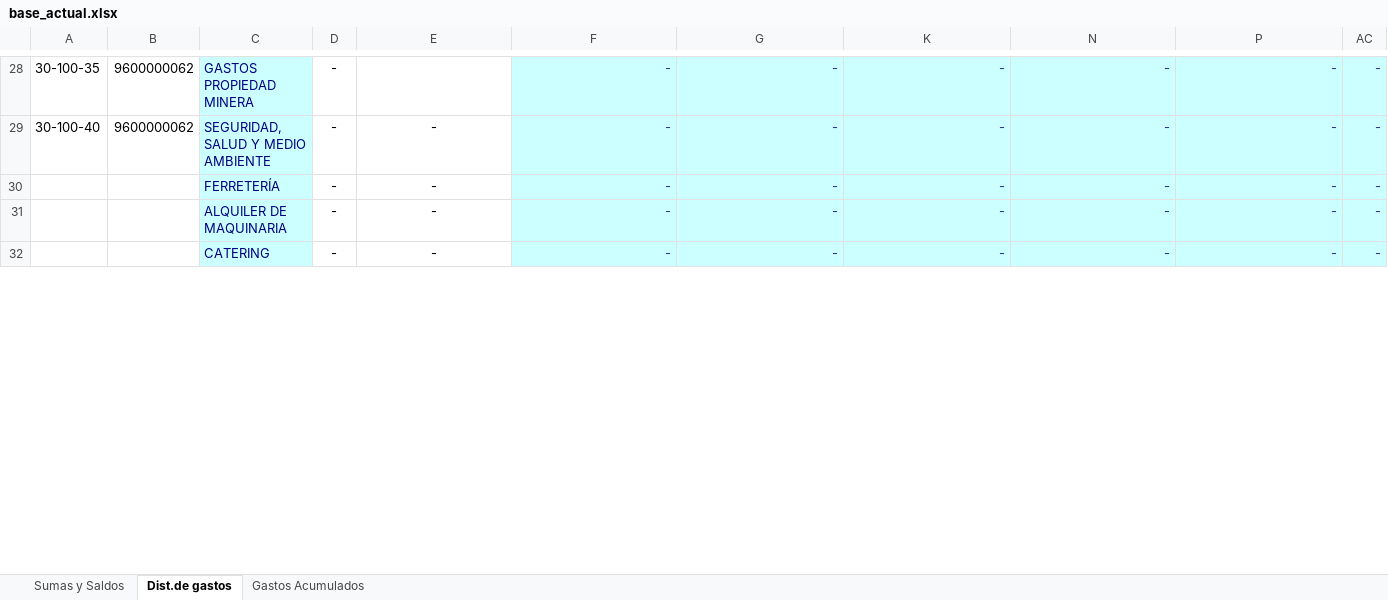
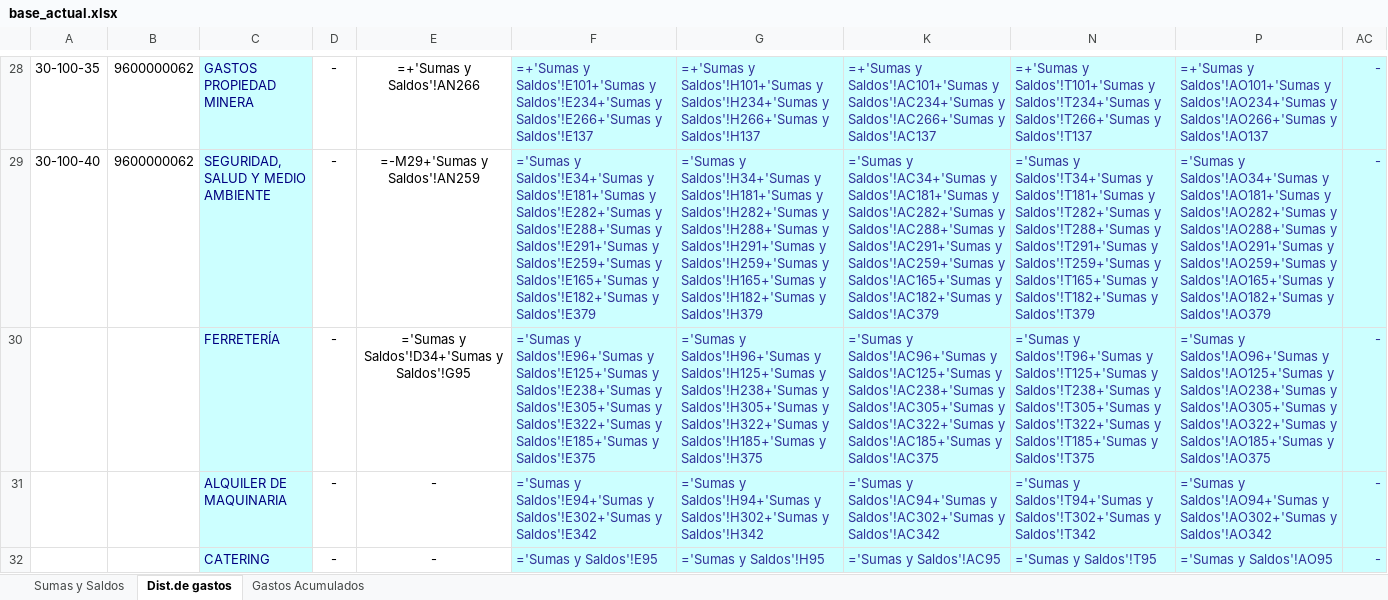
Before and after one commit to abrilmorantil/Informes, an Excel workbook: informe-a/base_actual.xlsx, sheet Dist.de gastos, drawn as a sheet; only a part is shown, gaps mark what is left out; values as stored, in another font and other column widths than the file's, no borders; formulas without a stored value are shown as written; the diff covers the shown part only; the diff names each change by its address in the sheet, - before the commit and + after, or states it on an @@ line.

```diff
--- a/informe-a/base_actual.xlsx (sheet Dist.de gastos)
+++ b/informe-a/base_actual.xlsx (sheet Dist.de gastos)
-E28: (empty)
+E28: =+'Sumas y Saldos'!AN266
-F28: -
+F28: =+'Sumas y Saldos'!E101+'Sumas y Saldos'!E234+'Sumas y Saldos'!E266+'Sumas y Saldos'!E137
-G28: -
+G28: =+'Sumas y Saldos'!H101+'Sumas y Saldos'!H234+'Sumas y Saldos'!H266+'Sumas y Saldos'!H137
-K28: -
+K28: =+'Sumas y Saldos'!AC101+'Sumas y Saldos'!AC234+'Sumas y Saldos'!AC266+'Sumas y Saldos'!AC137
-N28: -
+N28: =+'Sumas y Saldos'!T101+'Sumas y Saldos'!T234+'Sumas y Saldos'!T266+'Sumas y Saldos'!T137
-P28: -
+P28: =+'Sumas y Saldos'!AO101+'Sumas y Saldos'!AO234+'Sumas y Saldos'!AO266+'Sumas y Saldos'!AO137
-E29: -
+E29: =-M29+'Sumas y Saldos'!AN259
-F29: -
+F29: ='Sumas y Saldos'!E34+'Sumas y Saldos'!E181+'Sumas y Saldos'!E282+'Sumas y Saldos'!E288+'Sumas y Saldos'!E291+'Sumas y Saldos'!E259+'Sumas y Saldos'!E165+'Sumas y Saldos'!E182+'Sumas y Saldos'!E379
-G29: -
+G29: ='Sumas y Saldos'!H34+'Sumas y Saldos'!H181+'Sumas y Saldos'!H282+'Sumas y Saldos'!H288+'Sumas y Saldos'!H291+'Sumas y Saldos'!H259+'Sumas y Saldos'!H165+'Sumas y Saldos'!H182+'Sumas y Saldos'!H379
-K29: -
+K29: ='Sumas y Saldos'!AC34+'Sumas y Saldos'!AC181+'Sumas y Saldos'!AC282+'Sumas y Saldos'!AC288+'Sumas y Saldos'!AC291+'Sumas y Saldos'!AC259+'Sumas y Saldos'!AC165+'Sumas y Saldos'!AC182+'Sumas y Saldos'!AC379
-N29: -
+N29: ='Sumas y Saldos'!T34+'Sumas y Saldos'!T181+'Sumas y Saldos'!T282+'Sumas y Saldos'!T288+'Sumas y Saldos'!T291+'Sumas y Saldos'!T259+'Sumas y Saldos'!T165+'Sumas y Saldos'!T182+'Sumas y Saldos'!T379
-P29: -
+P29: ='Sumas y Saldos'!AO34+'Sumas y Saldos'!AO181+'Sumas y Saldos'!AO282+'Sumas y Saldos'!AO288+'Sumas y Saldos'!AO291+'Sumas y Saldos'!AO259+'Sumas y Saldos'!AO165+'Sumas y Saldos'!AO182+'Sumas y Saldos'!AO379
-E30: -
+E30: ='Sumas y Saldos'!D34+'Sumas y Saldos'!G95
-F30: -
+F30: ='Sumas y Saldos'!E96+'Sumas y Saldos'!E125+'Sumas y Saldos'!E238+'Sumas y Saldos'!E305+'Sumas y Saldos'!E322+'Sumas y Saldos'!E185+'Sumas y Saldos'!E375
-G30: -
+G30: ='Sumas y Saldos'!H96+'Sumas y Saldos'!H125+'Sumas y Saldos'!H238+'Sumas y Saldos'!H305+'Sumas y Saldos'!H322+'Sumas y Saldos'!H185+'Sumas y Saldos'!H375
-K30: -
+K30: ='Sumas y Saldos'!AC96+'Sumas y Saldos'!AC125+'Sumas y Saldos'!AC238+'Sumas y Saldos'!AC305+'Sumas y Saldos'!AC322+'Sumas y Saldos'!AC185+'Sumas y Saldos'!AC375
-N30: -
+N30: ='Sumas y Saldos'!T96+'Sumas y Saldos'!T125+'Sumas y Saldos'!T238+'Sumas y Saldos'!T305+'Sumas y Saldos'!T322+'Sumas y Saldos'!T185+'Sumas y Saldos'!T375
-P30: -
+P30: ='Sumas y Saldos'!AO96+'Sumas y Saldos'!AO125+'Sumas y Saldos'!AO238+'Sumas y Saldos'!AO305+'Sumas y Saldos'!AO322+'Sumas y Saldos'!AO185+'Sumas y Saldos'!AO375
-F31: -
+F31: ='Sumas y Saldos'!E94+'Sumas y Saldos'!E302+'Sumas y Saldos'!E342
-G31: -
+G31: ='Sumas y Saldos'!H94+'Sumas y Saldos'!H302+'Sumas y Saldos'!H342
-K31: -
+K31: ='Sumas y Saldos'!AC94+'Sumas y Saldos'!AC302+'Sumas y Saldos'!AC342
-N31: -
+N31: ='Sumas y Saldos'!T94+'Sumas y Saldos'!T302+'Sumas y Saldos'!T342
-P31: -
+P31: ='Sumas y Saldos'!AO94+'Sumas y Saldos'!AO302+'Sumas y Saldos'!AO342
-F32: -
+F32: ='Sumas y Saldos'!E95
-G32: -
+G32: ='Sumas y Saldos'!H95
-K32: -
+K32: ='Sumas y Saldos'!AC95
-N32: -
+N32: ='Sumas y Saldos'!T95
-P32: -
+P32: ='Sumas y Saldos'!AO95
```
Also changed, not shown: 5 added rows, 3 removed rows and 327 edited cells elsewhere in this sheet, sheet Gastos Acumulados, formulas that keep their value, hidden cells, 1 other file.
